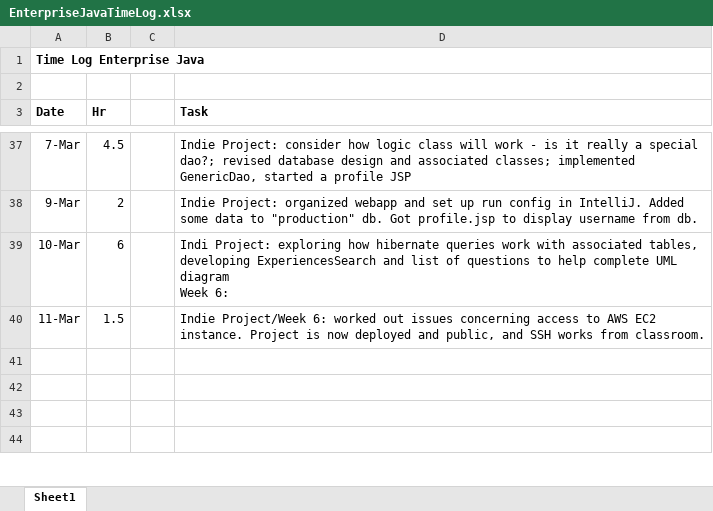
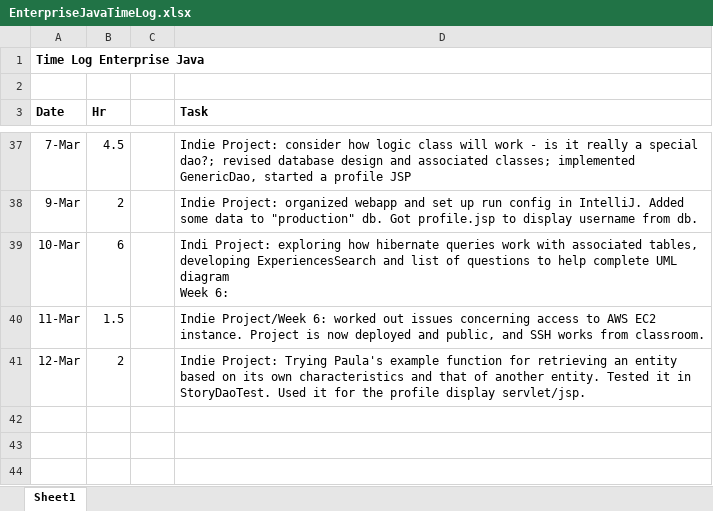
Before and after one commit to haandahl/income-experiences, an Excel workbook: EnterpriseJavaTimeLog.xlsx, sheet Sheet1, drawn as a sheet; only a part is shown, gaps mark what is left out; the shorter side is filled out with more unchanged rows; values as stored, in another font and other column widths than the file's, no borders; the diff names each change by its address in the sheet, - before the commit and + after, or states it on an @@ line.

Commit message:
Adds capability to search using multiple criteria (dao) and to display a story on the profile

```diff
--- a/EnterpriseJavaTimeLog.xlsx (sheet Sheet1)
+++ b/EnterpriseJavaTimeLog.xlsx (sheet Sheet1)
+row 41: 12-Mar | 2 |  | Indie Project: Trying Paula's example function for retrieving an entity based on its own characteristics and that of another entity. Tested it in StoryDaoTest. Used it for the profile display servlet/jsp.
+row 42: (empty)
```
Also changed, not shown: 5 other files.
